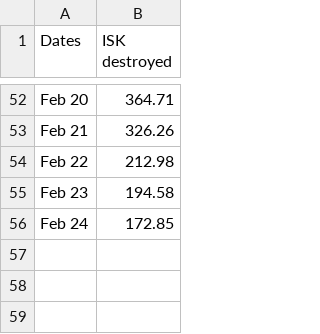
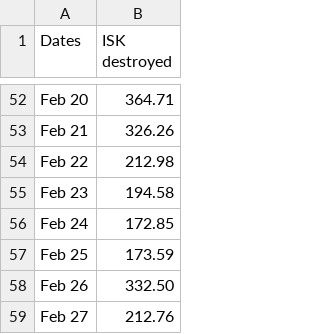
Before and after one commit to wh-info/wh-info.github.io, a CSV file: csv/yc124-isk.csv, drawn as a sheet; only a part is shown, gaps mark what is left out; the diff names each change by its address in the sheet, - before the commit and + after, or states it on an @@ line.

Commit message:
Update yc124-isk.csv

```diff
--- a/csv/yc124-isk.csv
+++ b/csv/yc124-isk.csv
+row 57: Feb 25 | 173.59
+row 58: Feb 26 | 332.50
+row 59: Feb 27 | 212.76
```
